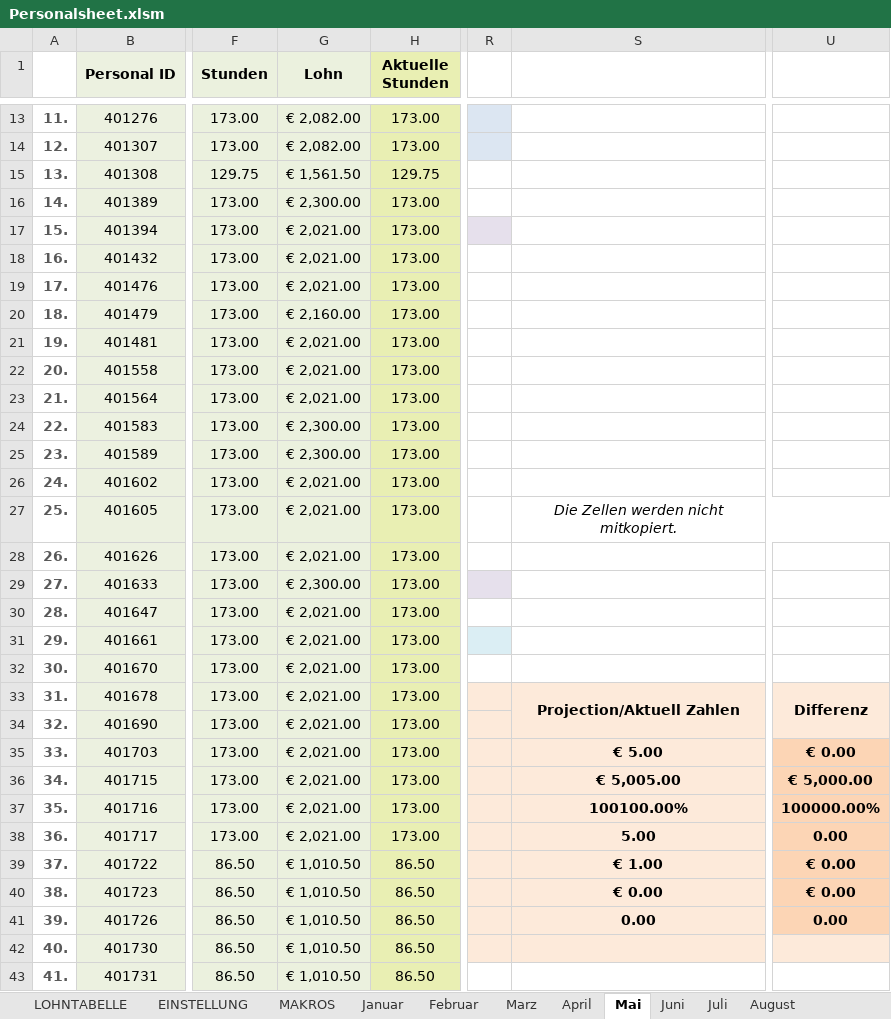
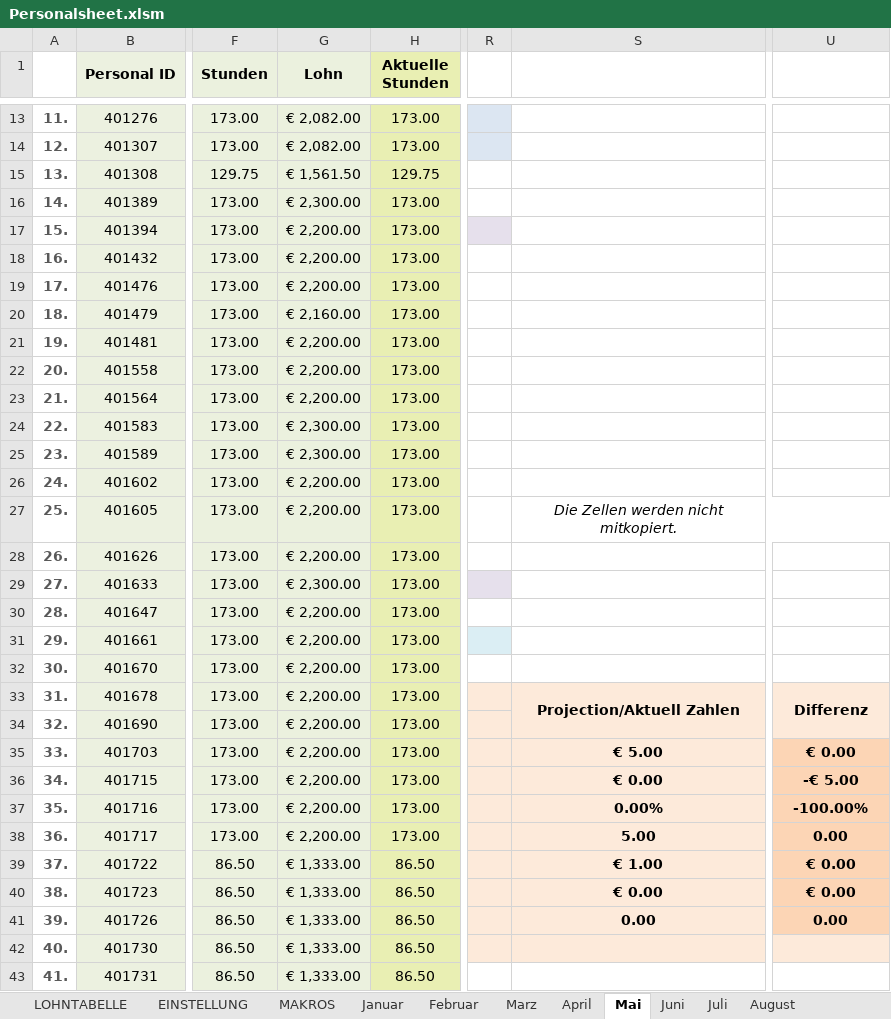
Before and after one commit to AdamNagyMcD/PERSONALSHEET_DEV, an Excel workbook: Personalsheet.xlsm, sheet Mai, drawn as a sheet; only a part is shown, gaps mark what is left out; values as stored, in another font and other column widths than the file's, no borders; charts and pictures not drawn; the diff covers the shown part only; the diff names each change by its address in the sheet, - before the commit and + after, or states it on an @@ line.

```diff
--- a/Personalsheet.xlsm (sheet Mai)
+++ b/Personalsheet.xlsm (sheet Mai)
-G17:G19 (Lohn): € 2,021.00
+G17:G19 (Lohn): € 2,200.00
-G21:G23 (Lohn): € 2,021.00
+G21:G23 (Lohn): € 2,200.00
-G26:G28 (Lohn): € 2,021.00
+G26:G28 (Lohn): € 2,200.00
-G30:G38 (Lohn): € 2,021.00
+G30:G38 (Lohn): € 2,200.00
-S36: € 5,005.00
+S36: € 0.00
-U36: € 5,000.00
+U36: -€ 5.00
-S37: 100100.00%
+S37: 0.00%
-U37: 100000.00%
+U37: -100.00%
-G39:G43 (Lohn): € 1,010.50
+G39:G43 (Lohn): € 1,333.00
```
Also changed, not shown: 20 edited cells elsewhere in this sheet, sheet LOHNTABELLE, sheet UBERSICHT, sheet EINSTELLUNG, sheet April, formulas that keep their value, charts or pictures, 4 other files.
